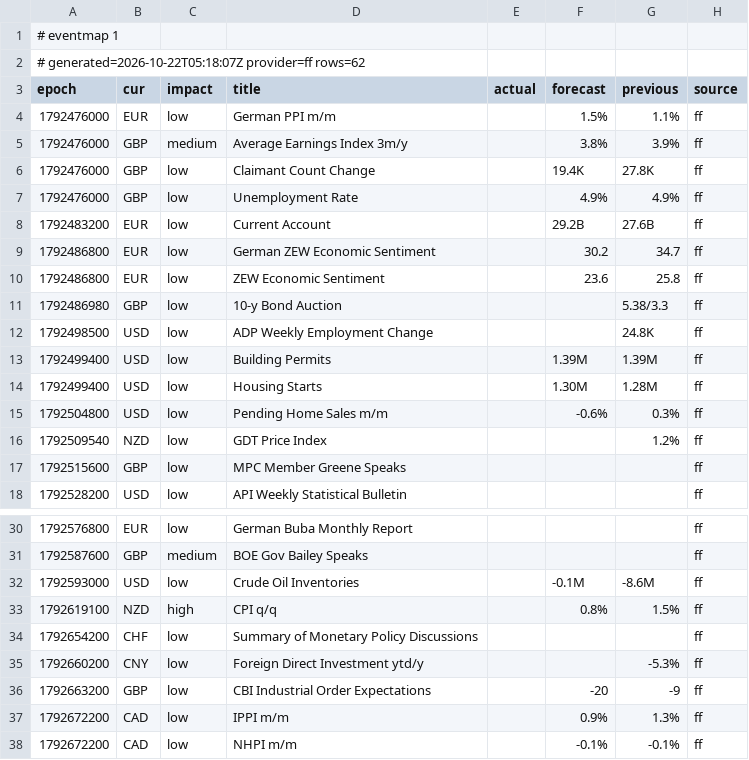
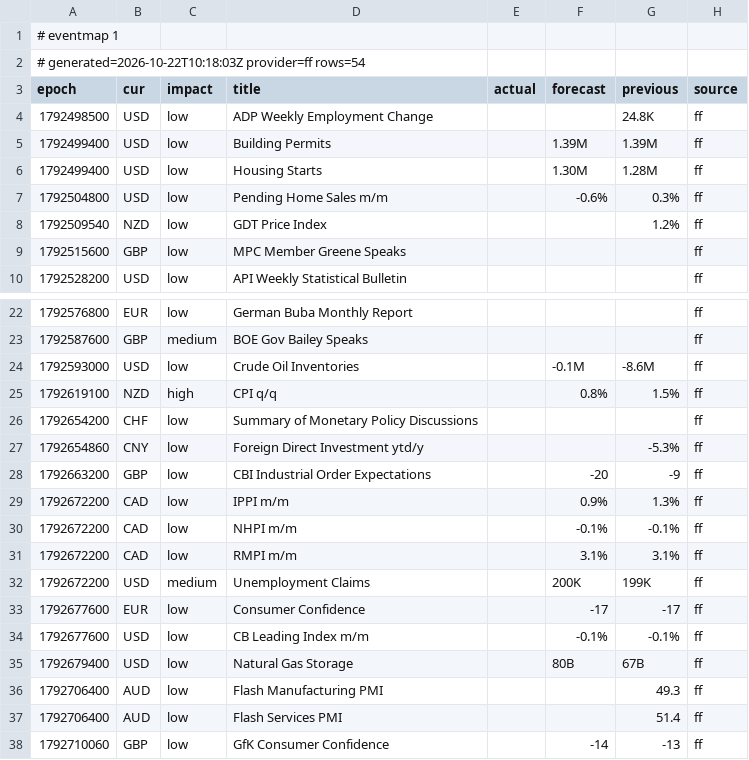
Before and after one commit to excalibur003/eventmap, a CSV file: feed/events.csv, drawn as a sheet; only a part is shown, gaps mark what is left out; the shorter side is filled out with more unchanged rows.

Commit message:
feed 2026-10-22T10:18:04Z

```diff
--- a/feed/events.csv
+++ b/feed/events.csv
@@ -1,12 +1,4 @@
 # eventmap 1
-# generated=2026-10-22T05:18:07Z provider=ff rows=62
+# generated=2026-10-22T10:18:03Z provider=ff rows=54
 epoch|cur|impact|title|actual|forecast|previous|source
-1792476000|EUR|low|German PPI m/m||1.5%|1.1%|ff
-1792476000|GBP|medium|Average Earnings Index 3m/y||3.8%|3.9%|ff
-1792476000|GBP|low|Claimant Count Change||19.4K|27.8K|ff
-1792476000|GBP|low|Unemployment Rate||4.9%|4.9%|ff
-1792483200|EUR|low|Current Account||29.2B|27.6B|ff
-1792486800|EUR|low|German ZEW Economic Sentiment||30.2|34.7|ff
-1792486800|EUR|low|ZEW Economic Sentiment||23.6|25.8|ff
-1792486980|GBP|low|10-y Bond Auction|||5.38/3.3|ff
 1792498500|USD|low|ADP Weekly Employment Change|||24.8K|ff
@@ -34,3 +26,3 @@ epoch|cur|impact|title|actual|forecast|previous|source
 1792654200|CHF|low|Summary of Monetary Policy Discussions||||ff
-1792660200|CNY|low|Foreign Direct Investment ytd/y|||-5.3%|ff
+1792654860|CNY|low|Foreign Direct Investment ytd/y|||-5.3%|ff
 1792663200|GBP|low|CBI Industrial Order Expectations||-20|-9|ff
```
